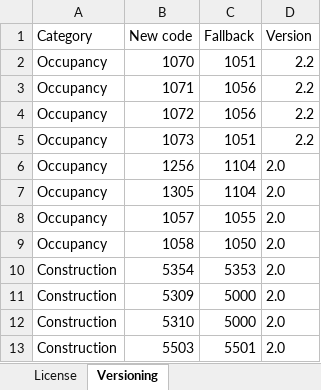
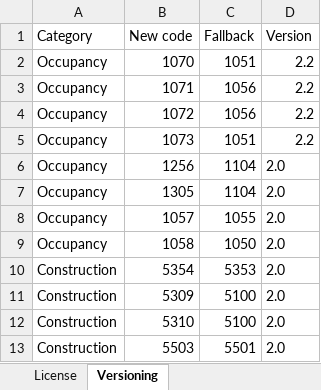
Before and after one commit to OasisLMF/ODS_OpenExposureData, an Excel workbook: OpenExposureData/Docs/OpenExposureData_Spec.xlsx, sheet Versioning, drawn as a sheet; values as stored, in another font and other column widths than the file's, no borders; the diff names each change by its address in the sheet, - before the commit and + after, or states it on an @@ line.

Commit message:
5309, 5310 -> 5100

```diff
--- a/OpenExposureData/Docs/OpenExposureData_Spec.xlsx (sheet Versioning)
+++ b/OpenExposureData/Docs/OpenExposureData_Spec.xlsx (sheet Versioning)
-C11:C12 (Fallback): 5000
+C11:C12 (Fallback): 5100
```
Also changed, not shown: charts or pictures.
